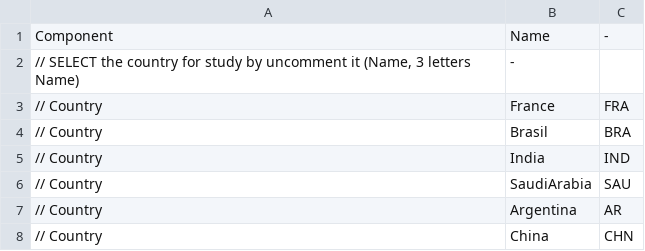
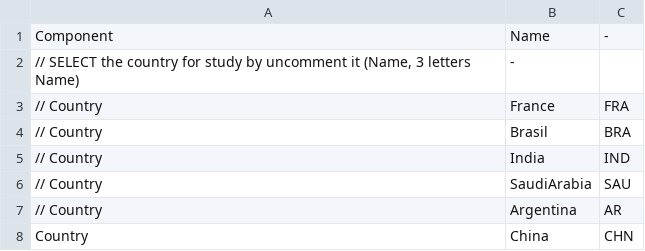
Before and after one commit to WillDng/IMACLIM-Country, a CSV file: study_frames/Country_Selection.csv, drawn as a sheet.

```diff
--- a/study_frames/Country_Selection.csv
+++ b/study_frames/Country_Selection.csv
@@ -7,2 +7,2 @@ Component;Name;-
 // Country;Argentina;AR
-// Country;China;CHN
+Country;China;CHN
```
Also changed, not shown: data/data_CHN/Labour.csv, study_frames/study_frames_CHN/Dashboard_CHN.csv.
